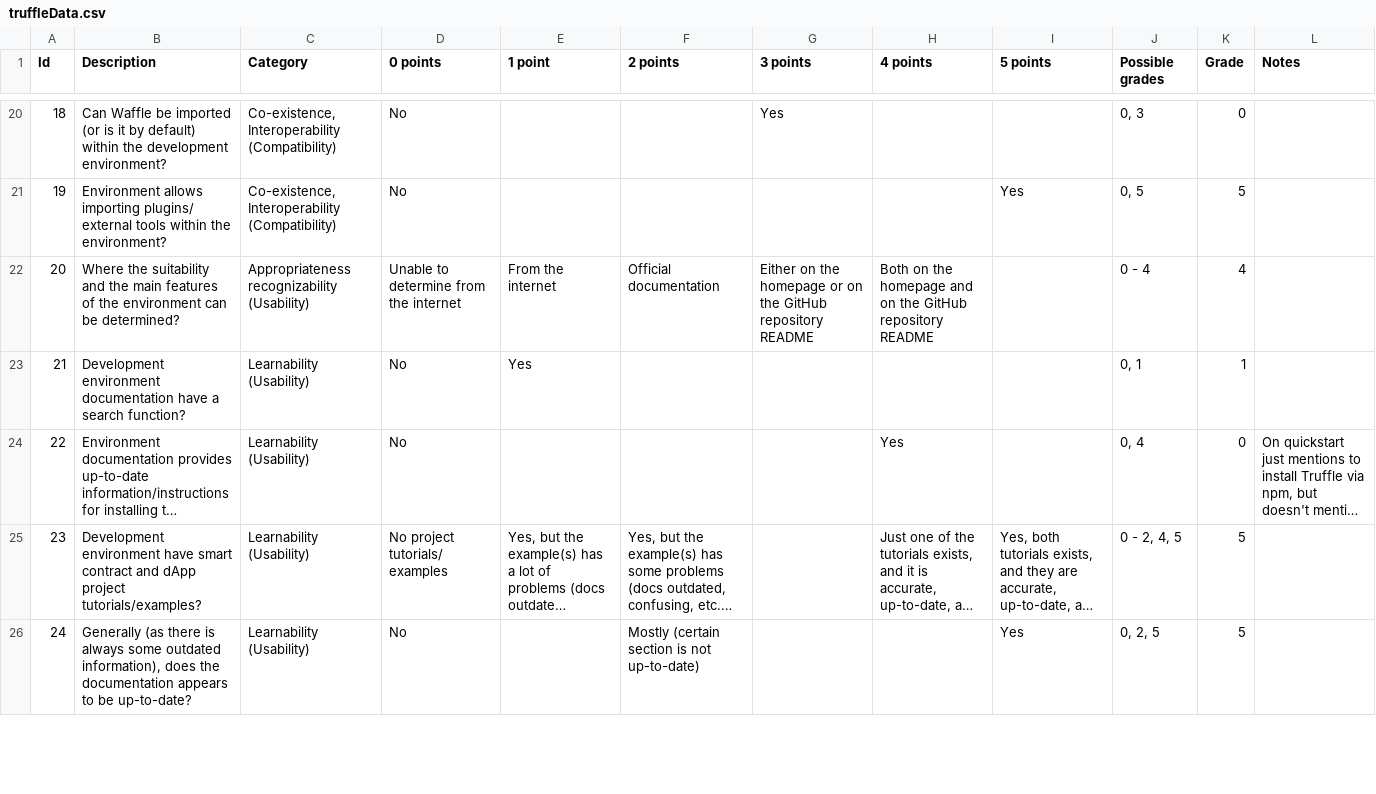
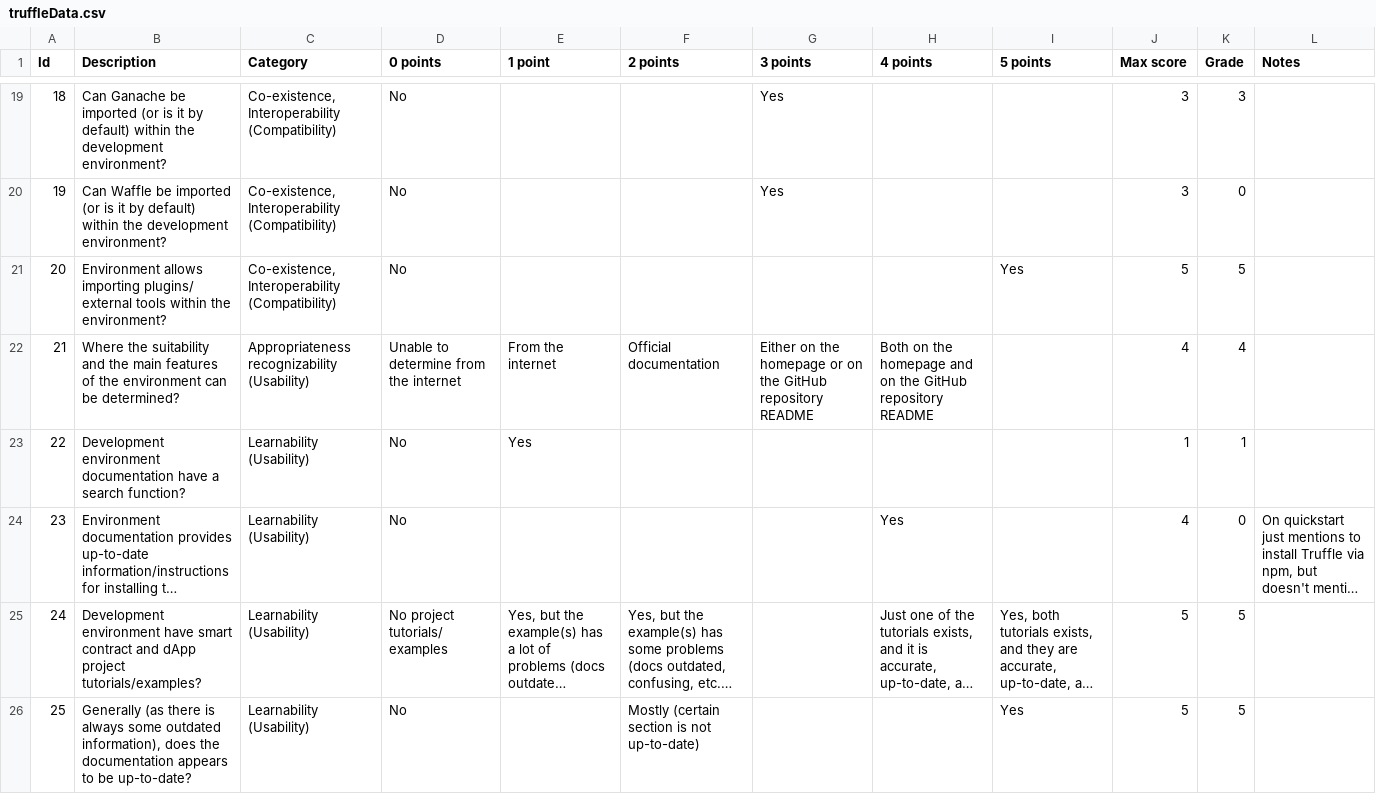
Before and after one commit to shonkam/master-thesis-evaluation-projects, a CSV file: graphs/data/truffleData.csv, drawn as a sheet; only a part is shown, gaps mark what is left out; long unchanged cells end in …; addresses are those after the commit; the diff covers the shown part only; the diff names each change by its address in the sheet, - before the commit and + after, or states it on an @@ line.

```diff
--- a/graphs/data/truffleData.csv
+++ b/graphs/data/truffleData.csv
-J1: Possible grades
+J1: Max score
-B19 (Description): Can Waffle be imported…
+B19 (Description): Can Ganache be imported…
-J19 (Max score): 0, 3
+J19 (Max score): 3
-K19 (Grade): 0
+K19 (Grade): 3
-B20 (Description): Environment allows importing plugins/ external tools within the environment?
+B20 (Description): Can Waffle be imported (or is it by default) within the development environment?
-G20 (3 points): (empty)
+G20 (3 points): Yes
-I20 (5 points): Yes
+I20 (5 points): (empty)
-J20 (Max score): 0, 5
+J20 (Max score): 3
-K20 (Grade): 5
+K20 (Grade): 0
+row 21: 20 | Environment allows importing plugins/ external tools within the environment? | Co-existence, Interoperability (Compatibility) | No |  |  |  |  | Yes | 5 | 5
-A22 (Id): 20
+A22 (Id): 21
-J22 (Max score): 0 - 4
+J22 (Max score): 4
-A23 (Id): 21
+A23 (Id): 22
-J23 (Max score): 0, 1
+J23 (Max score): 1
-A24 (Id): 22
+A24 (Id): 23
-J24 (Max score): 0, 4
+J24 (Max score): 4
-A25 (Id): 23
+A25 (Id): 24
-J25 (Max score): 0 - 2, 4, 5
+J25 (Max score): 5
-A26 (Id): 24
+A26 (Id): 25
-J26 (Max score): 0, 2, 5
+J26 (Max score): 5
```
Also changed, not shown: 1 added row, 2 removed rows and 118 edited cells elsewhere in this file, graphs/data/brownieData.csv, 7 other files.
